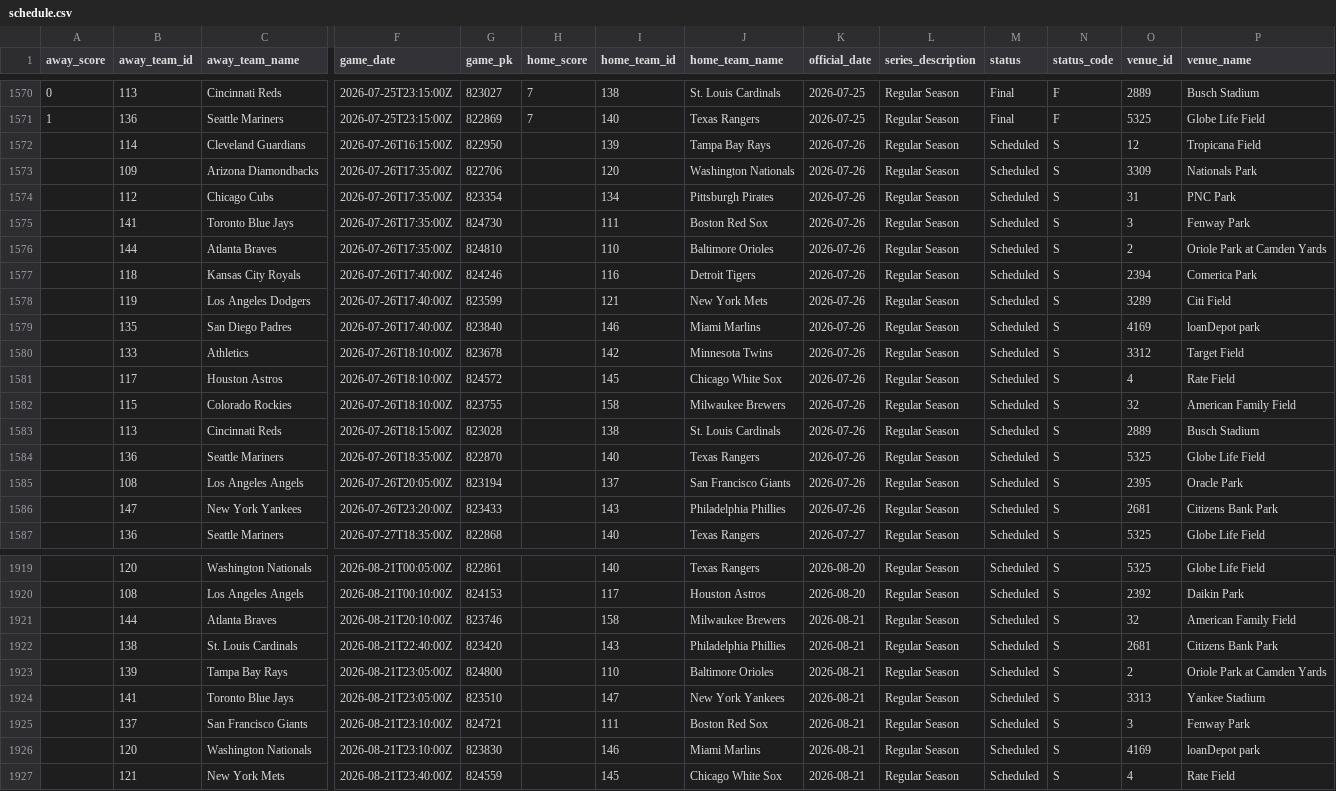
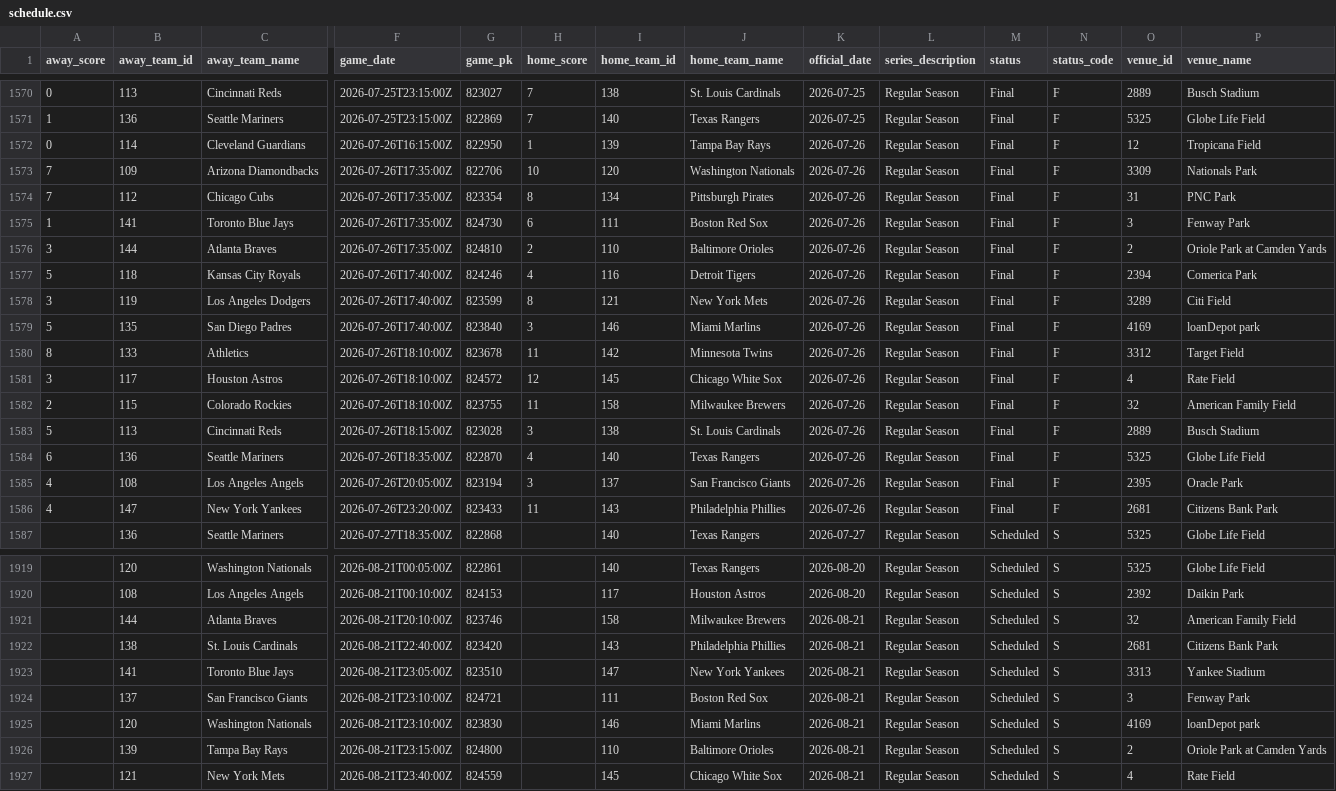
Before and after one commit to fuku8/mlb-data, a CSV file: data/schedule.csv, drawn as a sheet; only a part is shown, gaps mark what is left out; removed rows and columns are numbered as before the commit, all else as after; rows hold the shown columns only; the diff names each change by its address in the sheet, - before the commit and + after, or states it on an @@ line.

```diff
--- a/data/schedule.csv
+++ b/data/schedule.csv
-A1572 (away_score): (empty)
+A1572 (away_score): 0
-H1572 (home_score): (empty)
+H1572 (home_score): 1
-M1572:M1586 (status): Scheduled
+M1572:M1586 (status): Final
-N1572:N1586 (status_code): S
+N1572:N1586 (status_code): F
-A1573:A1574 (away_score): (empty)
+A1573:A1574 (away_score): 7
-H1573 (home_score): (empty)
+H1573 (home_score): 10
-H1574 (home_score): (empty)
+H1574 (home_score): 8
-A1575 (away_score): (empty)
+A1575 (away_score): 1
-H1575 (home_score): (empty)
+H1575 (home_score): 6
-A1576 (away_score): (empty)
+A1576 (away_score): 3
-H1576 (home_score): (empty)
+H1576 (home_score): 2
-A1577 (away_score): (empty)
+A1577 (away_score): 5
-H1577 (home_score): (empty)
+H1577 (home_score): 4
-A1578 (away_score): (empty)
+A1578 (away_score): 3
-H1578 (home_score): (empty)
+H1578 (home_score): 8
-A1579 (away_score): (empty)
+A1579 (away_score): 5
-H1579 (home_score): (empty)
+H1579 (home_score): 3
-A1580 (away_score): (empty)
+A1580 (away_score): 8
-H1580 (home_score): (empty)
+H1580 (home_score): 11
-A1581 (away_score): (empty)
+A1581 (away_score): 3
-H1581 (home_score): (empty)
+H1581 (home_score): 12
-A1582 (away_score): (empty)
+A1582 (away_score): 2
-H1582 (home_score): (empty)
+H1582 (home_score): 11
-A1583 (away_score): (empty)
+A1583 (away_score): 5
-H1583 (home_score): (empty)
+H1583 (home_score): 3
-A1584 (away_score): (empty)
+A1584 (away_score): 6
-H1584 (home_score): (empty)
+H1584 (home_score): 4
-A1585:A1586 (away_score): (empty)
+A1585:A1586 (away_score): 4
-H1585 (home_score): (empty)
+H1585 (home_score): 3
-H1586 (home_score): (empty)
+H1586 (home_score): 11
-row 1923:  | 139 | Tampa Bay Rays | 2026-08-21T23:05:00Z | 824800 |  | 110 | Baltimore Orioles | 2026-08-21 | Regular Season | Scheduled | S | 2 | Oriole Park at Camden Yards
+row 1926:  | 139 | Tampa Bay Rays | 2026-08-21T23:15:00Z | 824800 |  | 110 | Baltimore Orioles | 2026-08-21 | Regular Season | Scheduled | S | 2 | Oriole Park at Camden Yards
```
Also changed, not shown: data/player_fielding.csv, data/player_hitting.csv, 6 other files.
